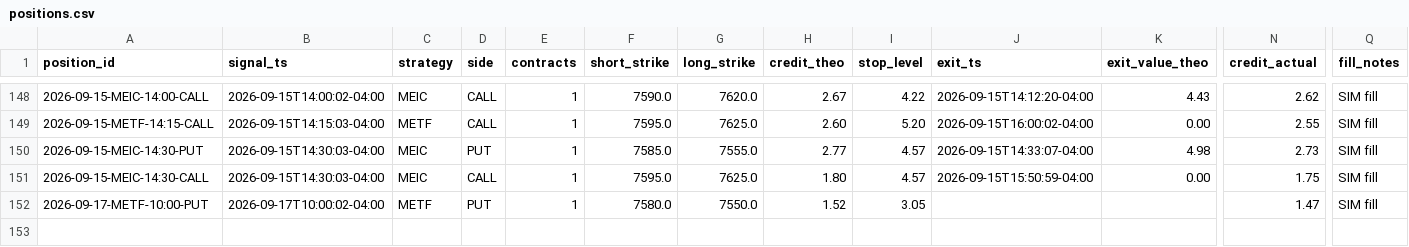
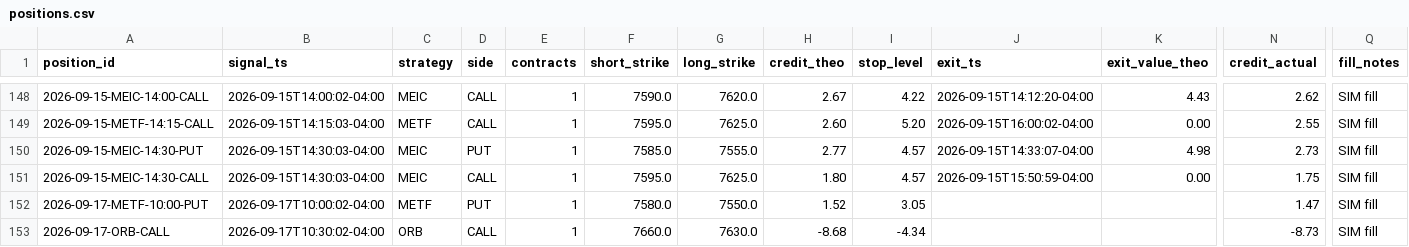
Before and after one commit to alwahedi-netizen/spx-0DTE-v1, a CSV file: data/paper/positions.csv, drawn as a sheet; only a part is shown, gaps mark what is left out; rows hold the shown columns only; the diff names each change by its address in the sheet, - before the commit and + after, or states it on an @@ line.

```diff
--- a/data/paper/positions.csv
+++ b/data/paper/positions.csv
+row 153: 2026-09-17-ORB-CALL | 2026-09-17T10:30:02-04:00 | ORB | CALL | 1 | 7660.0 | 7630.0 | -8.68 | -4.34 |  |  | -8.73 | SIM fill
```
Also changed, not shown: data/paper/band.csv, data/paper/signals.csv.
